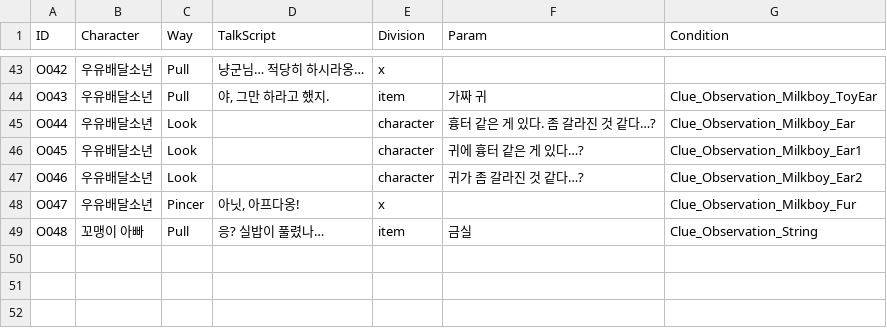
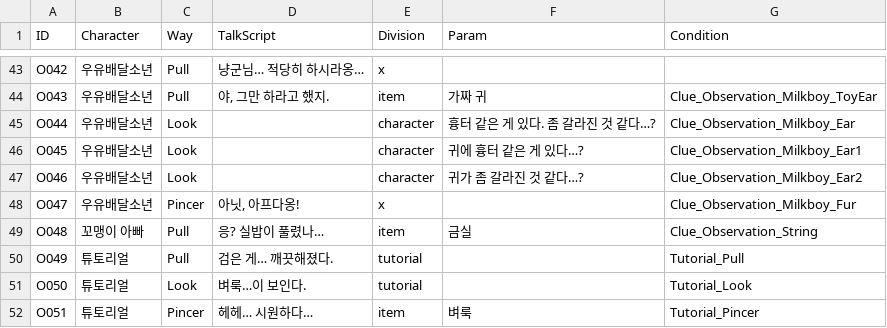
Before and after one commit to Kangms5296/Mystery-Cat-Project, a CSV file: Assets/Resources/CSVData/All Observation List.csv, drawn as a sheet; only a part is shown, gaps mark what is left out.

Commit message:
튜토리얼 완료

```diff
--- a/Assets/Resources/CSVData/All Observation List.csv
+++ b/Assets/Resources/CSVData/All Observation List.csv
@@ -49 +49,4 @@ O047,우유배달소년,Pincer,"아닛, 아프다옹!",x,,Clue_Observation_Milkb
 O048,꼬맹이 아빠,Pull,응? 실밥이 풀렸나…,item,금실,Clue_Observation_String
+O049,튜토리얼,Pull,검은 게… 깨끗해졌다.,tutorial,,Tutorial_Pull
+O050,튜토리얼,Look,벼룩…이 보인다.,tutorial,,Tutorial_Look
+O051,튜토리얼,Pincer,헤헤… 시원하다…,item,벼룩,Tutorial_Pincer
```
Also changed, not shown: 23 other files.
